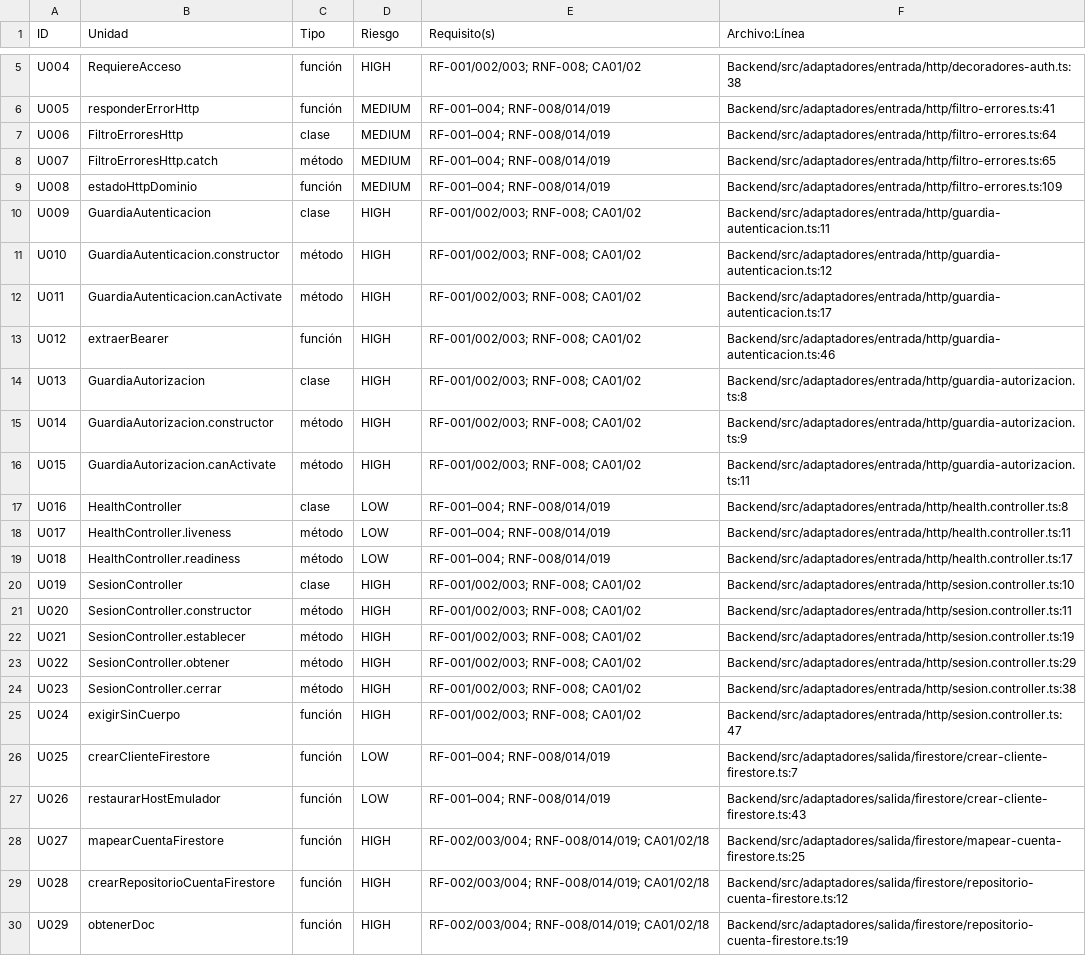
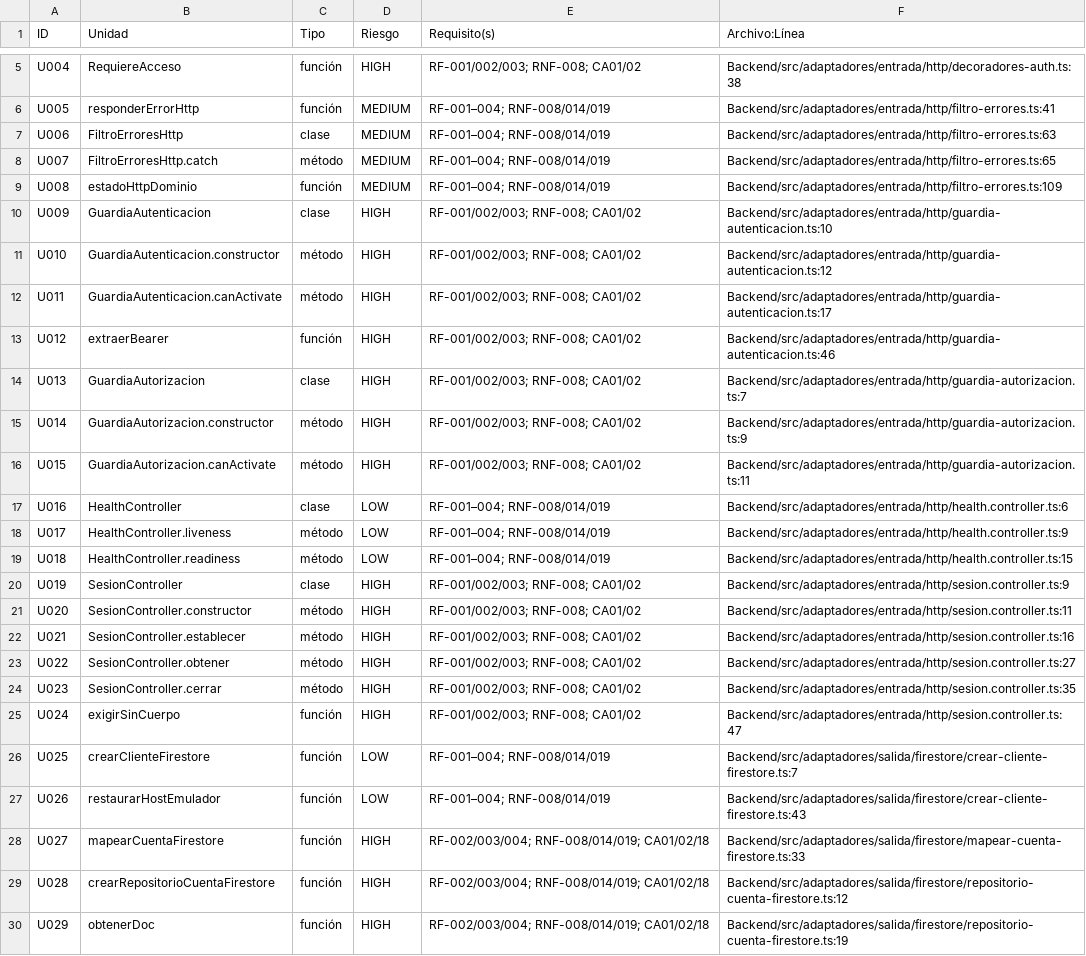
Before and after one commit to JDaniC/Proyecto_2_Base_de_datos_II, a CSV file: plan/evidencias/E01/inventario-typescript-E01-P1-03.csv, drawn as a sheet; only a part is shown, gaps mark what is left out; the diff covers the shown part only.

Commit message:
[E01-P1-03] Probar autorización y auditoría de provisión
Integra auditoría administrativa y compatibilidad de Pediatría con el rol del inicializador Firestore. Codex review limpio sobre 0cdb3688a407b476036e48b8e152b55157317603; contrato-pr success.

```diff
--- a/plan/evidencias/E01/inventario-typescript-E01-P1-03.csv
+++ b/plan/evidencias/E01/inventario-typescript-E01-P1-03.csv
@@ -6,6 +6,6 @@ U004,RequiereAcceso,función,HIGH,RF-001/002/003; RNF-008; CA01/02,Backend/src/a
 U005,responderErrorHttp,función,MEDIUM,RF-001–004; RNF-008/014/019,Backend/src/adaptadores/entrada/http/filtro-errores.ts:41
-U006,FiltroErroresHttp,clase,MEDIUM,RF-001–004; RNF-008/014/019,Backend/src/adaptadores/entrada/http/filtro-errores.ts:64
+U006,FiltroErroresHttp,clase,MEDIUM,RF-001–004; RNF-008/014/019,Backend/src/adaptadores/entrada/http/filtro-errores.ts:63
 U007,FiltroErroresHttp.catch,método,MEDIUM,RF-001–004; RNF-008/014/019,Backend/src/adaptadores/entrada/http/filtro-errores.ts:65
 U008,estadoHttpDominio,función,MEDIUM,RF-001–004; RNF-008/014/019,Backend/src/adaptadores/entrada/http/filtro-errores.ts:109
-U009,GuardiaAutenticacion,clase,HIGH,RF-001/002/003; RNF-008; CA01/02,Backend/src/adaptadores/entrada/http/guardia-autenticacion.ts:11
+U009,GuardiaAutenticacion,clase,HIGH,RF-001/002/003; RNF-008; CA01/02,Backend/src/adaptadores/entrada/http/guardia-autenticacion.ts:10
 U010,GuardiaAutenticacion.constructor,método,HIGH,RF-001/002/003; RNF-008; CA01/02,Backend/src/adaptadores/entrada/http/guardia-autenticacion.ts:12
@@ -13,13 +13,13 @@ U011,GuardiaAutenticacion.canActivate,método,HIGH,RF-001/002/003; RNF-008; CA01
 U012,extraerBearer,función,HIGH,RF-001/002/003; RNF-008; CA01/02,Backend/src/adaptadores/entrada/http/guardia-autenticacion.ts:46
-U013,GuardiaAutorizacion,clase,HIGH,RF-001/002/003; RNF-008; CA01/02,Backend/src/adaptadores/entrada/http/guardia-autorizacion.ts:8
+U013,GuardiaAutorizacion,clase,HIGH,RF-001/002/003; RNF-008; CA01/02,Backend/src/adaptadores/entrada/http/guardia-autorizacion.ts:7
 U014,GuardiaAutorizacion.constructor,método,HIGH,RF-001/002/003; RNF-008; CA01/02,Backend/src/adaptadores/entrada/http/guardia-autorizacion.ts:9
 U015,GuardiaAutorizacion.canActivate,método,HIGH,RF-001/002/003; RNF-008; CA01/02,Backend/src/adaptadores/entrada/http/guardia-autorizacion.ts:11
-U016,HealthController,clase,LOW,RF-001–004; RNF-008/014/019,Backend/src/adaptadores/entrada/http/health.controller.ts:8
-U017,HealthController.liveness,método,LOW,RF-001–004; RNF-008/014/019,Backend/src/adaptadores/entrada/http/health.controller.ts:11
-U018,HealthController.readiness,método,LOW,RF-001–004; RNF-008/014/019,Backend/src/adaptadores/entrada/http/health.controller.ts:17
-U019,SesionController,clase,HIGH,RF-001/002/003; RNF-008; CA01/02,Backend/src/adaptadores/entrada/http/sesion.controller.ts:10
+U016,HealthController,clase,LOW,RF-001–004; RNF-008/014/019,Backend/src/adaptadores/entrada/http/health.controller.ts:6
+U017,HealthController.liveness,método,LOW,RF-001–004; RNF-008/014/019,Backend/src/adaptadores/entrada/http/health.controller.ts:9
+U018,HealthController.readiness,método,LOW,RF-001–004; RNF-008/014/019,Backend/src/adaptadores/entrada/http/health.controller.ts:15
+U019,SesionController,clase,HIGH,RF-001/002/003; RNF-008; CA01/02,Backend/src/adaptadores/entrada/http/sesion.controller.ts:9
 U020,SesionController.constructor,método,HIGH,RF-001/002/003; RNF-008; CA01/02,Backend/src/adaptadores/entrada/http/sesion.controller.ts:11
-U021,SesionController.establecer,método,HIGH,RF-001/002/003; RNF-008; CA01/02,Backend/src/adaptadores/entrada/http/sesion.controller.ts:19
-U022,SesionController.obtener,método,HIGH,RF-001/002/003; RNF-008; CA01/02,Backend/src/adaptadores/entrada/http/sesion.controller.ts:29
-U023,SesionController.cerrar,método,HIGH,RF-001/002/003; RNF-008; CA01/02,Backend/src/adaptadores/entrada/http/sesion.controller.ts:38
+U021,SesionController.establecer,método,HIGH,RF-001/002/003; RNF-008; CA01/02,Backend/src/adaptadores/entrada/http/sesion.controller.ts:16
+U022,SesionController.obtener,método,HIGH,RF-001/002/003; RNF-008; CA01/02,Backend/src/adaptadores/entrada/http/sesion.controller.ts:27
+U023,SesionController.cerrar,método,HIGH,RF-001/002/003; RNF-008; CA01/02,Backend/src/adaptadores/entrada/http/sesion.controller.ts:35
 U024,exigirSinCuerpo,función,HIGH,RF-001/002/003; RNF-008; CA01/02,Backend/src/adaptadores/entrada/http/sesion.controller.ts:47
@@ -27,3 +27,3 @@ U025,crearClienteFirestore,función,LOW,RF-001–004; RNF-008/014/019,Backend/sr
 U026,restaurarHostEmulador,función,LOW,RF-001–004; RNF-008/014/019,Backend/src/adaptadores/salida/firestore/crear-cliente-firestore.ts:43
-U027,mapearCuentaFirestore,función,HIGH,RF-002/003/004; RNF-008/014/019; CA01/02/18,Backend/src/adaptadores/salida/firestore/mapear-cuenta-firestore.ts:25
+U027,mapearCuentaFirestore,función,HIGH,RF-002/003/004; RNF-008/014/019; CA01/02/18,Backend/src/adaptadores/salida/firestore/mapear-cuenta-firestore.ts:33
 U028,crearRepositorioCuentaFirestore,función,HIGH,RF-002/003/004; RNF-008/014/019; CA01/02/18,Backend/src/adaptadores/salida/firestore/repositorio-cuenta-firestore.ts:12
```
Also changed, not shown: 6 added rows and 22 edited cells elsewhere in this file, 14 other files.
